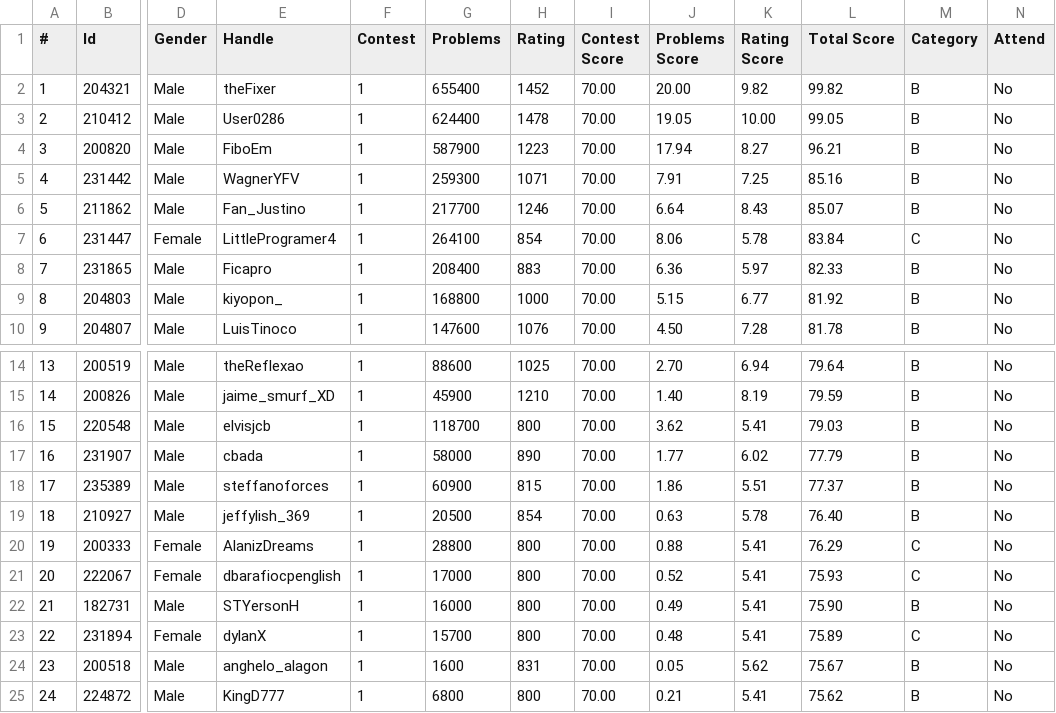
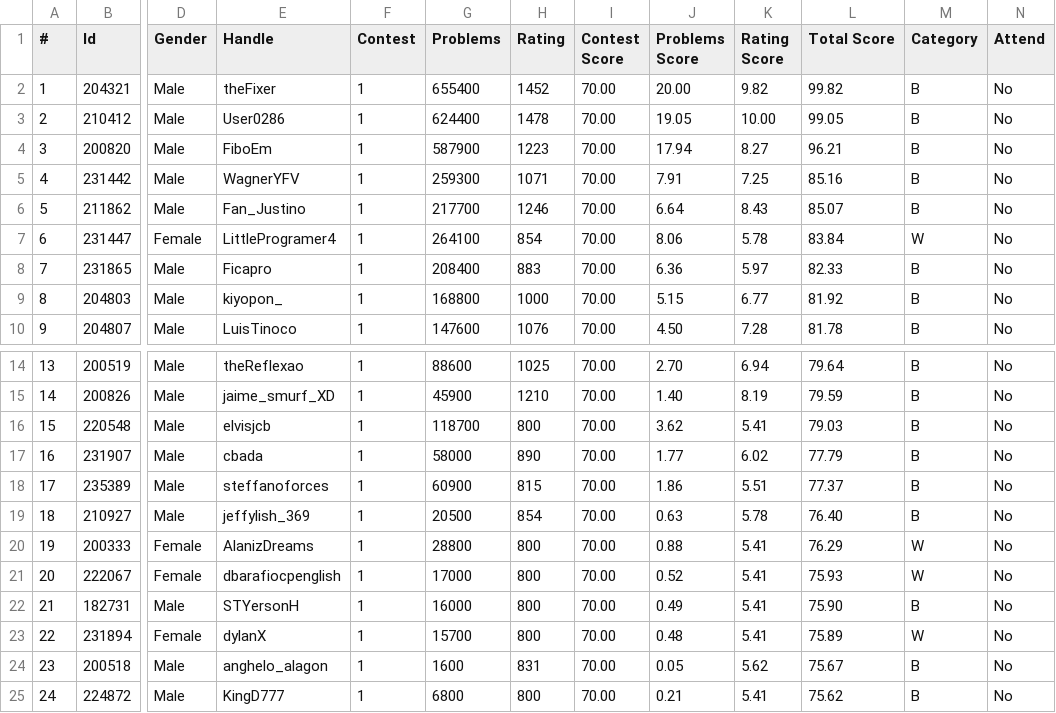
Before and after one commit to Competitive-Programming-UNSAAC/tools, a CSV file: ranking/selection/training-camp-argentina-2024/ranking.csv, drawn as a sheet; only a part is shown, gaps mark what is left out; the diff names each change by its address in the sheet, - before the commit and + after, or states it on an @@ line.

Commit message:
change category name

```diff
--- a/ranking/selection/training-camp-argentina-2024/ranking.csv
+++ b/ranking/selection/training-camp-argentina-2024/ranking.csv
-M7 (Category): C
+M7 (Category): W
-M20:M21 (Category): C
+M20:M21 (Category): W
-M23 (Category): C
+M23 (Category): W
```
Also changed, not shown: 2 other files.
